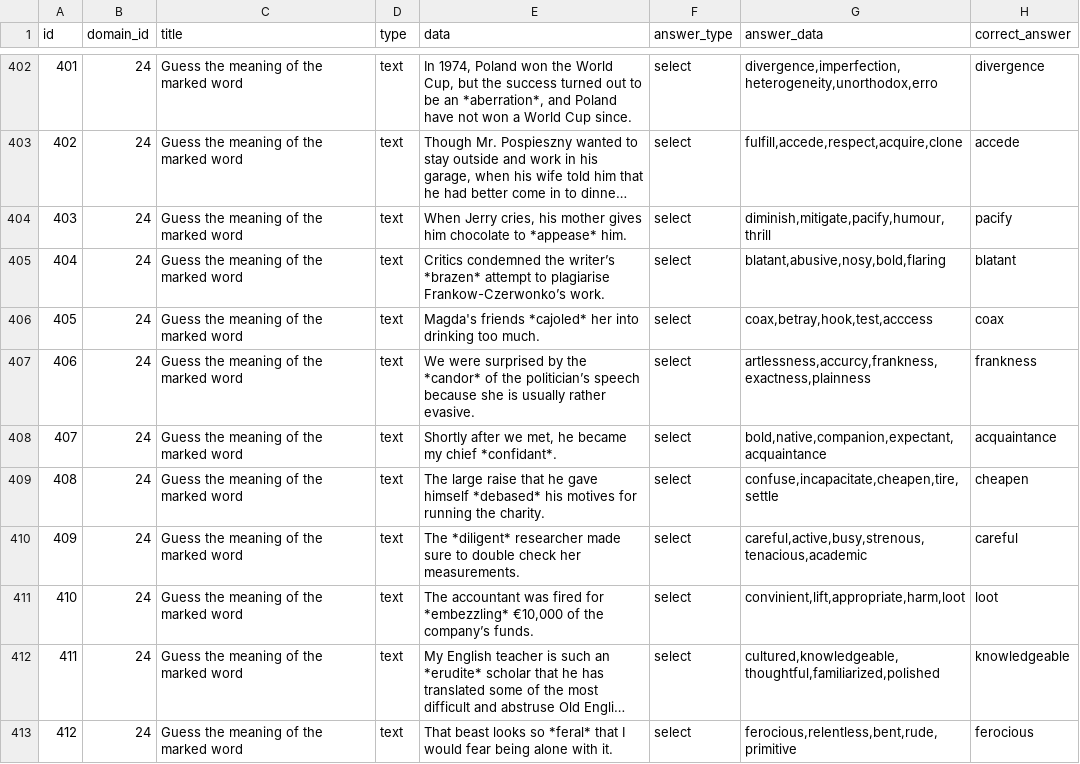
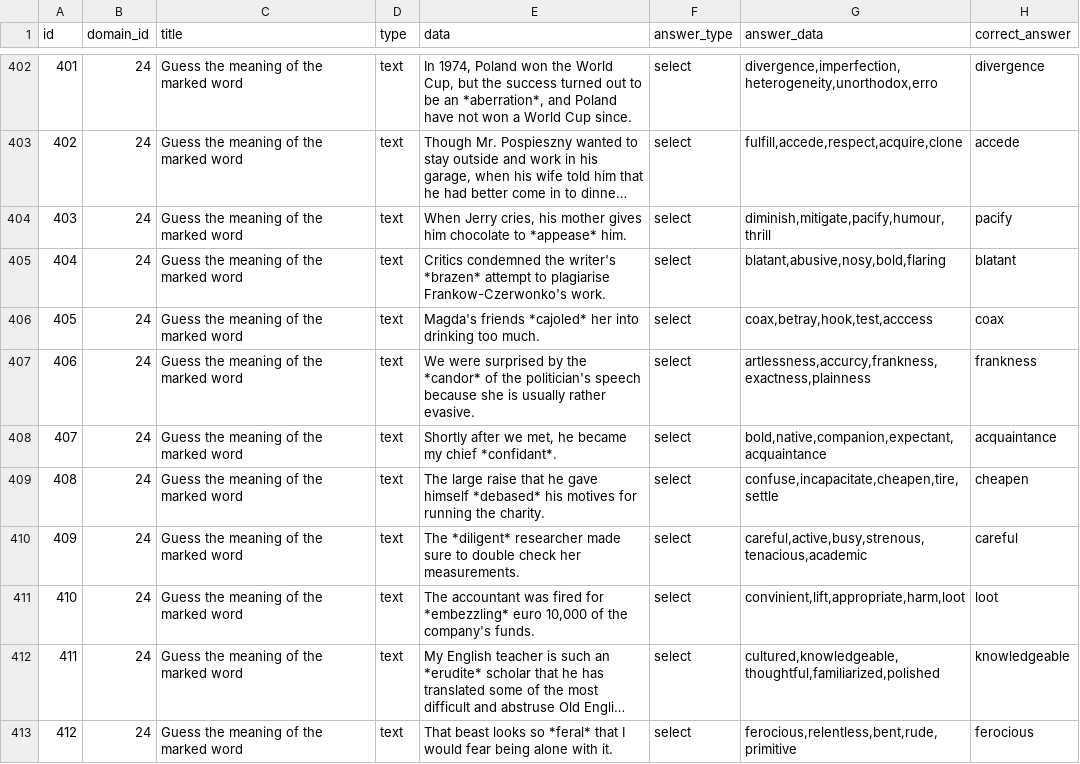
Before and after one commit to alok-sm/crowdsBackend, a CSV file: database/seeds/tasks.csv, drawn as a sheet; only a part is shown, gaps mark what is left out; long unchanged cells end in …; the diff covers the shown part only; the diff names each change by its address in the sheet, - before the commit and + after, or states it on an @@ line.

```diff
--- a/database/seeds/tasks.csv
+++ b/database/seeds/tasks.csv
-E405 (data): …condemned the writer’s *brazen* attempt to plagiarise Frankow-Czerwonko’s work.
+E405 (data): …condemned the writer's *brazen* attempt to plagiarise Frankow-Czerwonko's work.
-E407 (data): …of the politician’s speech because…
+E407 (data): …of the politician's speech because…
-E411 (data): …for *embezzling* €10,000 of the company’s funds.
+E411 (data): …for *embezzling* euro 10,000 of the company's funds.
```
Also changed, not shown: 10 edited cells elsewhere in this file, database/seeds/domains.csv, 3 other files.
